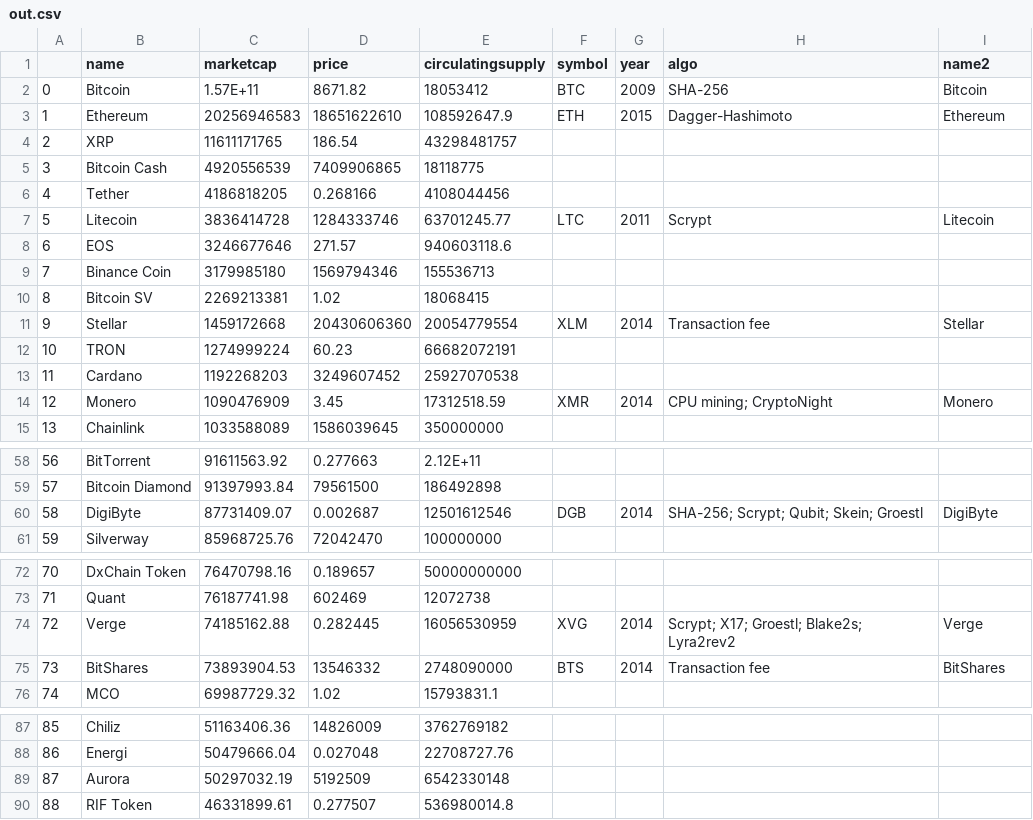
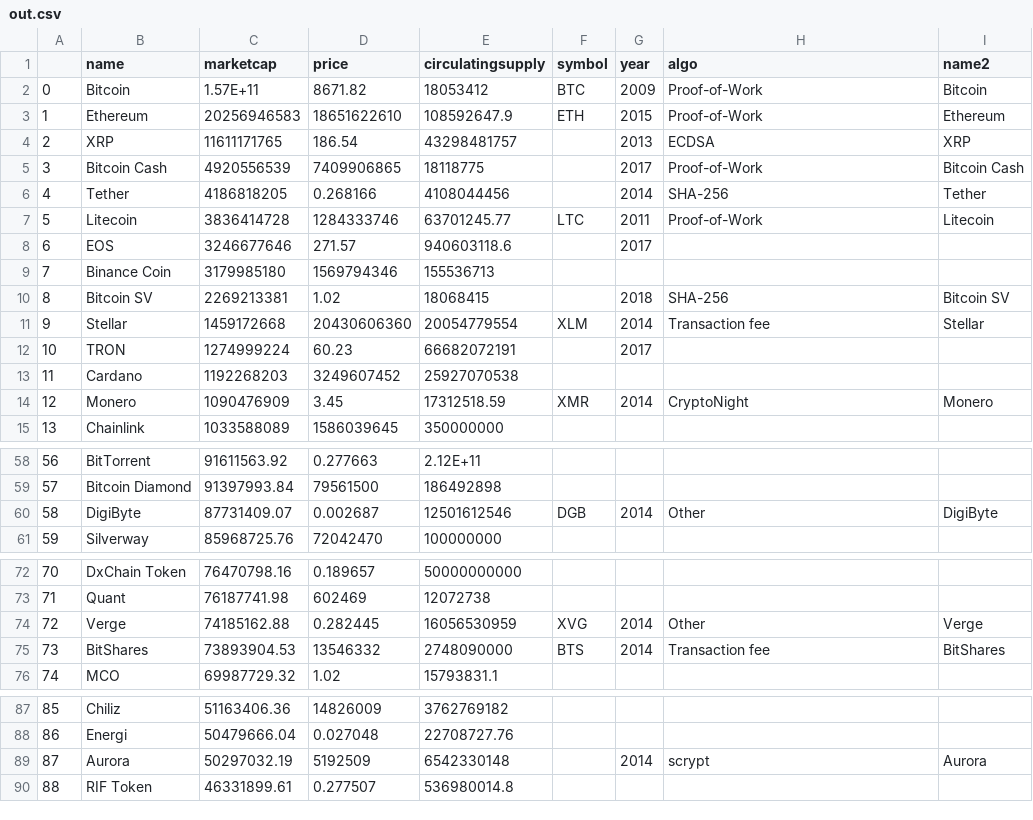
Before and after one commit to bcviscourse/project-harry-potter-vizards-unite-1, a CSV file: data/out.csv, drawn as a sheet; only a part is shown, gaps mark what is left out.

Commit message:
updating dynamic number of cryptos

```diff
--- a/data/out.csv
+++ b/data/out.csv
@@ -1,15 +1,15 @@
 ,name,marketcap,price,circulatingsupply,symbol,year,algo,name2
-0,Bitcoin,1.57E+11,8671.82,18053412,BTC,2009,SHA-256,Bitcoin
-1,Ethereum,20256946583,18651622610,108592647.9,ETH,2015,Dagger-Hashimoto,Ethereum
-2,XRP,11611171765,186.54,43298481757,,,,
-3,Bitcoin Cash,4920556539,7409906865,18118775,,,,
-4,Tether,4186818205,0.268166,4108044456,,,,
-5,Litecoin,3836414728,1284333746,63701245.77,LTC,2011,Scrypt,Litecoin
-6,EOS,3246677646,271.57,940603118.6,,,,
+0,Bitcoin,1.57E+11,8671.82,18053412,BTC,2009,Proof-of-Work,Bitcoin
+1,Ethereum,20256946583,18651622610,108592647.9,ETH,2015,Proof-of-Work,Ethereum
+2,XRP,11611171765,186.54,43298481757,,2013,ECDSA,XRP
+3,Bitcoin Cash,4920556539,7409906865,18118775,,2017,Proof-of-Work,Bitcoin Cash
+4,Tether,4186818205,0.268166,4108044456,,2014,SHA-256,Tether
+5,Litecoin,3836414728,1284333746,63701245.77,LTC,2011,Proof-of-Work,Litecoin
+6,EOS,3246677646,271.57,940603118.6,,2017,,
 7,Binance Coin,3179985180,1569794346,155536713,,,,
-8,Bitcoin SV,2269213381,1.02,18068415,,,,
+8,Bitcoin SV,2269213381,1.02,18068415,,2018,SHA-256,Bitcoin SV
 9,Stellar,1459172668,20430606360,20054779554,XLM,2014,Transaction fee,Stellar
-10,TRON,1274999224,60.23,66682072191,,,,
+10,TRON,1274999224,60.23,66682072191,,2017,,
 11,Cardano,1192268203,3249607452,25927070538,,,,
-12,Monero,1090476909,3.45,17312518.59,XMR,2014,CPU mining; CryptoNight,Monero
+12,Monero,1090476909,3.45,17312518.59,XMR,2014,CryptoNight,Monero
 13,Chainlink,1033588089,1586039645,350000000,,,,
@@ -59,3 +59,3 @@
 57,Bitcoin Diamond,91397993.84,79561500,186492898,,,,
-58,DigiByte,87731409.07,0.002687,12501612546,DGB,2014,SHA-256; Scrypt; Qubit; Skein; Groestl,DigiByte
+58,DigiByte,87731409.07,0.002687,12501612546,DGB,2014,Other,DigiByte
 59,Silverway,85968725.76,72042470,100000000,,,,
@@ -73,3 +73,3 @@
 71,Quant,76187741.98,602469,12072738,,,,
-72,Verge,74185162.88,0.282445,16056530959,XVG,2014,Scrypt; X17; Groestl; Blake2s; Lyra2rev2,Verge
+72,Verge,74185162.88,0.282445,16056530959,XVG,2014,Other,Verge
 73,BitShares,73893904.53,13546332,2748090000,BTS,2014,Transaction fee,BitShares
@@ -88,3 +88,3 @@
 86,Energi,50479666.04,0.027048,22708727.76,,,,
-87,Aurora,50297032.19,5192509,6542330148,,,,
+87,Aurora,50297032.19,5192509,6542330148,,2014,scrypt,Aurora
 88,RIF Token,46331899.61,0.277507,536980014.8,,,,
```
Also changed, not shown: 8 other files.
